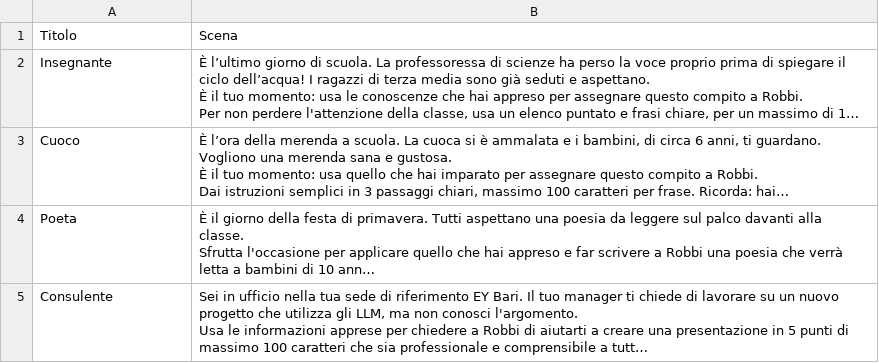
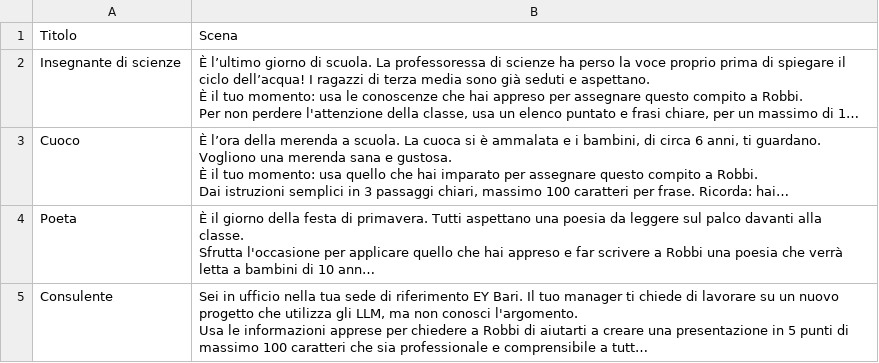
Before and after one commit to LorenzoMartemucci/BYK, a CSV file: rsc/quest_finali.csv, drawn as a sheet; long unchanged cells end in …; the diff names each change by its address in the sheet, - before the commit and + after, or states it on an @@ line.

```diff
--- a/rsc/quest_finali.csv
+++ b/rsc/quest_finali.csv
-A2: Insegnante
+A2: Insegnante di scienze
```
Also changed, not shown: rsc/proide.csv, 2 other files.
